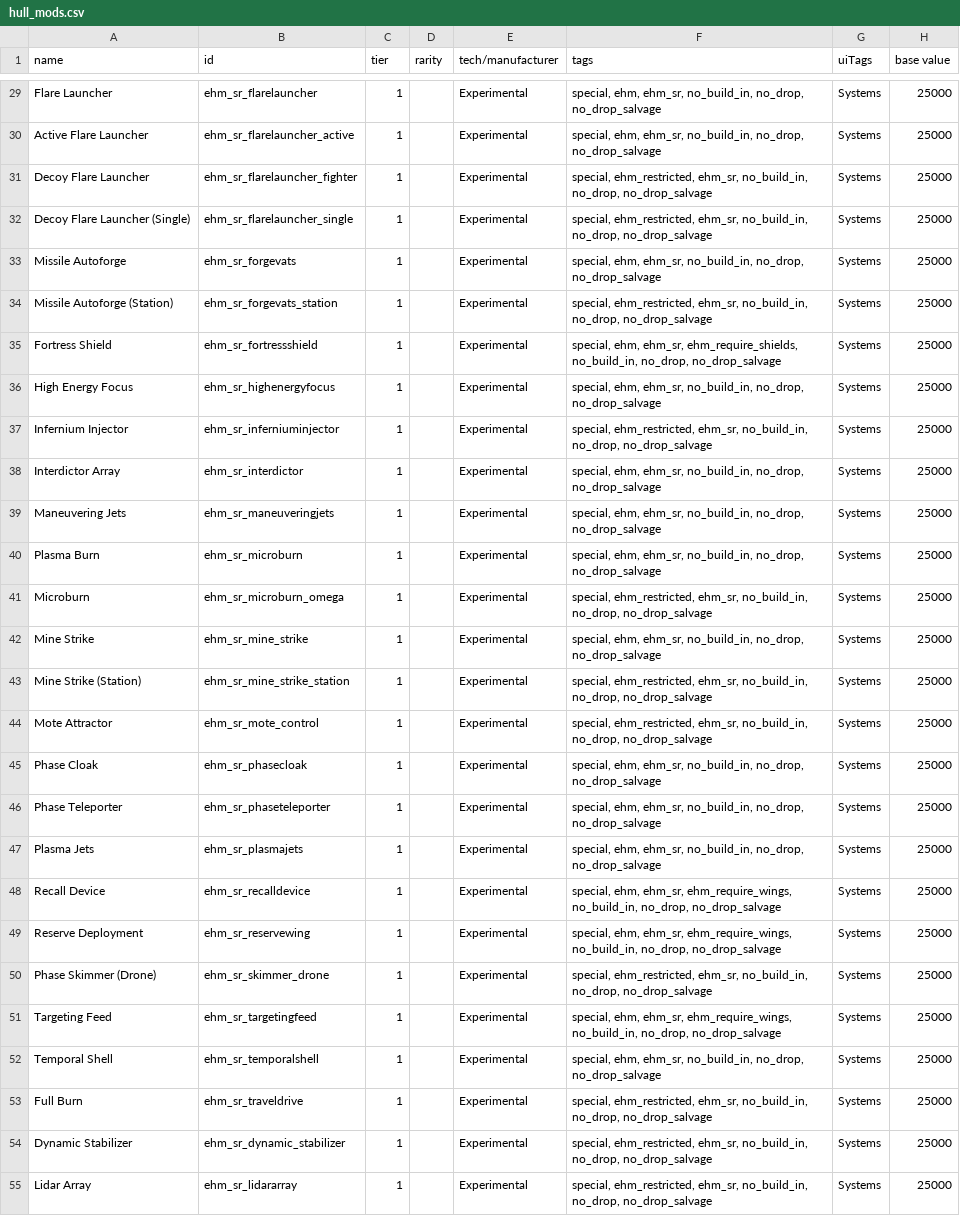
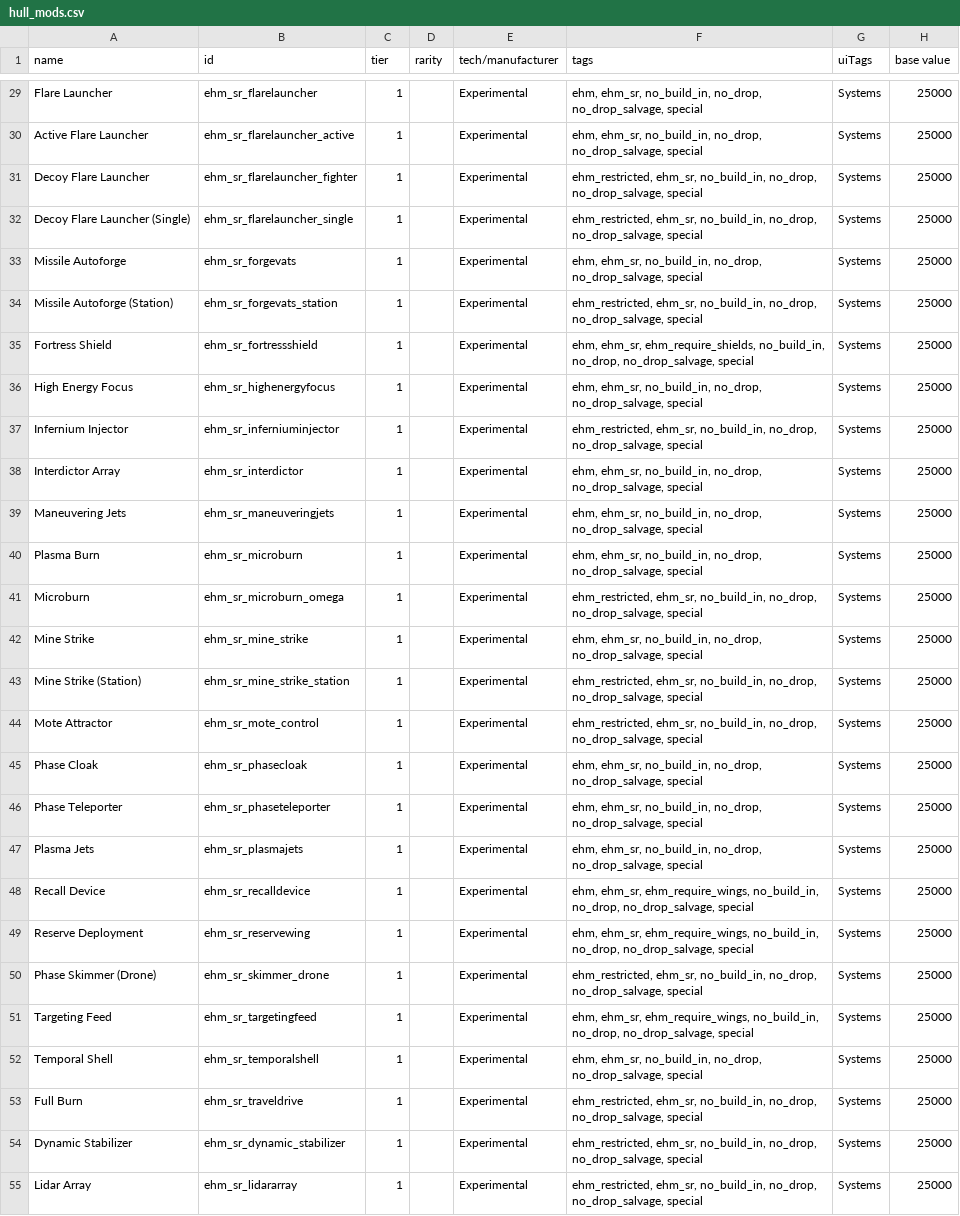
Before and after one commit to lyravega/lyr_ehm, a CSV file: data/hullmods/hull_mods.csv, drawn as a sheet; only a part is shown, gaps mark what is left out; the diff covers the shown part only; the diff names each change by its address in the sheet, - before the commit and + after, or states it on an @@ line.

```diff
--- a/data/hullmods/hull_mods.csv
+++ b/data/hullmods/hull_mods.csv
-F29:F30 (tags): special, ehm, ehm_sr, no_build_in, no_drop, no_drop_salvage
+F29:F30 (tags): ehm, ehm_sr, no_build_in, no_drop, no_drop_salvage, special
-F31:F32 (tags): special, ehm_restricted, ehm_sr, no_build_in, no_drop, no_drop_salvage
+F31:F32 (tags): ehm_restricted, ehm_sr, no_build_in, no_drop, no_drop_salvage, special
-F33 (tags): special, ehm, ehm_sr, no_build_in, no_drop, no_drop_salvage
+F33 (tags): ehm, ehm_sr, no_build_in, no_drop, no_drop_salvage, special
-F34 (tags): special, ehm_restricted, ehm_sr, no_build_in, no_drop, no_drop_salvage
+F34 (tags): ehm_restricted, ehm_sr, no_build_in, no_drop, no_drop_salvage, special
-F35 (tags): special, ehm, ehm_sr, ehm_require_shields, no_build_in, no_drop, no_drop_salvage
+F35 (tags): ehm, ehm_sr, ehm_require_shields, no_build_in, no_drop, no_drop_salvage, special
-F36 (tags): special, ehm, ehm_sr, no_build_in, no_drop, no_drop_salvage
+F36 (tags): ehm, ehm_sr, no_build_in, no_drop, no_drop_salvage, special
-F37 (tags): special, ehm_restricted, ehm_sr, no_build_in, no_drop, no_drop_salvage
+F37 (tags): ehm_restricted, ehm_sr, no_build_in, no_drop, no_drop_salvage, special
-F38:F40 (tags): special, ehm, ehm_sr, no_build_in, no_drop, no_drop_salvage
+F38:F40 (tags): ehm, ehm_sr, no_build_in, no_drop, no_drop_salvage, special
-F41 (tags): special, ehm_restricted, ehm_sr, no_build_in, no_drop, no_drop_salvage
+F41 (tags): ehm_restricted, ehm_sr, no_build_in, no_drop, no_drop_salvage, special
-F42 (tags): special, ehm, ehm_sr, no_build_in, no_drop, no_drop_salvage
+F42 (tags): ehm, ehm_sr, no_build_in, no_drop, no_drop_salvage, special
-F43:F44 (tags): special, ehm_restricted, ehm_sr, no_build_in, no_drop, no_drop_salvage
+F43:F44 (tags): ehm_restricted, ehm_sr, no_build_in, no_drop, no_drop_salvage, special
-F45:F47 (tags): special, ehm, ehm_sr, no_build_in, no_drop, no_drop_salvage
+F45:F47 (tags): ehm, ehm_sr, no_build_in, no_drop, no_drop_salvage, special
-F48:F49 (tags): special, ehm, ehm_sr, ehm_require_wings, no_build_in, no_drop, no_drop_salvage
+F48:F49 (tags): ehm, ehm_sr, ehm_require_wings, no_build_in, no_drop, no_drop_salvage, special
-F50 (tags): special, ehm_restricted, ehm_sr, no_build_in, no_drop, no_drop_salvage
+F50 (tags): ehm_restricted, ehm_sr, no_build_in, no_drop, no_drop_salvage, special
-F51 (tags): special, ehm, ehm_sr, ehm_require_wings, no_build_in, no_drop, no_drop_salvage
+F51 (tags): ehm, ehm_sr, ehm_require_wings, no_build_in, no_drop, no_drop_salvage, special
-F52 (tags): special, ehm, ehm_sr, no_build_in, no_drop, no_drop_salvage
+F52 (tags): ehm, ehm_sr, no_build_in, no_drop, no_drop_salvage, special
-F53:F55 (tags): special, ehm_restricted, ehm_sr, no_build_in, no_drop, no_drop_salvage
+F53:F55 (tags): ehm_restricted, ehm_sr, no_build_in, no_drop, no_drop_salvage, special
```
Also changed, not shown: 55 edited cells elsewhere in this file, data/config/LunaSettings.csv, 38 other files.
